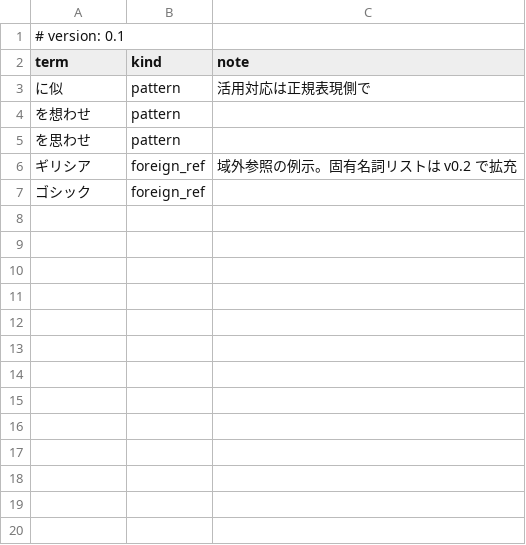
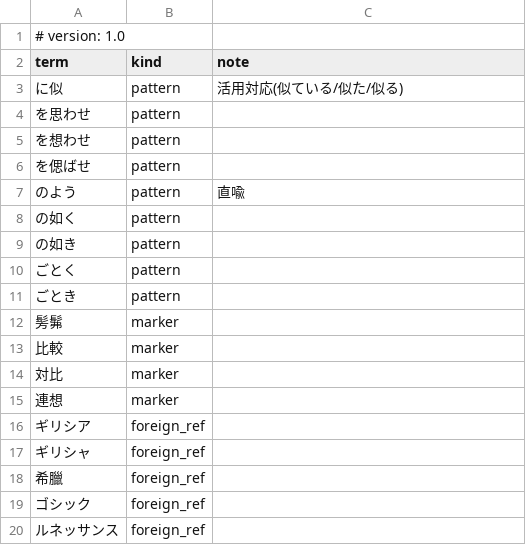
Before and after one commit to twill3c/yamato-gaze, a CSV file: data/curated/lexicons/comparative.csv, drawn as a sheet; only a part is shown; the diff covers the shown part only.

```diff
--- a/data/curated/lexicons/comparative.csv
+++ b/data/curated/lexicons/comparative.csv
@@ -1,7 +1,20 @@
-# version: 0.1
+# version: 1.0
 term,kind,note
-に似,pattern,活用対応は正規表現側で
+に似,pattern,活用対応(似ている/似た/似る)
+を思わせ,pattern,
 を想わせ,pattern,
-を思わせ,pattern,
-ギリシア,foreign_ref,域外参照の例示。固有名詞リストは v0.2 で拡充
+を偲ばせ,pattern,
+のよう,pattern,直喩
+の如く,pattern,
+の如き,pattern,
+ごとく,pattern,
+ごとき,pattern,
+髣髴,marker,
+比較,marker,
+対比,marker,
+連想,marker,
+ギリシア,foreign_ref,
+ギリシャ,foreign_ref,
+希臘,foreign_ref,
 ゴシック,foreign_ref,
+ルネッサンス,foreign_ref,
```
Also changed, not shown: 18 added rows elsewhere in this file, 2 other files.
